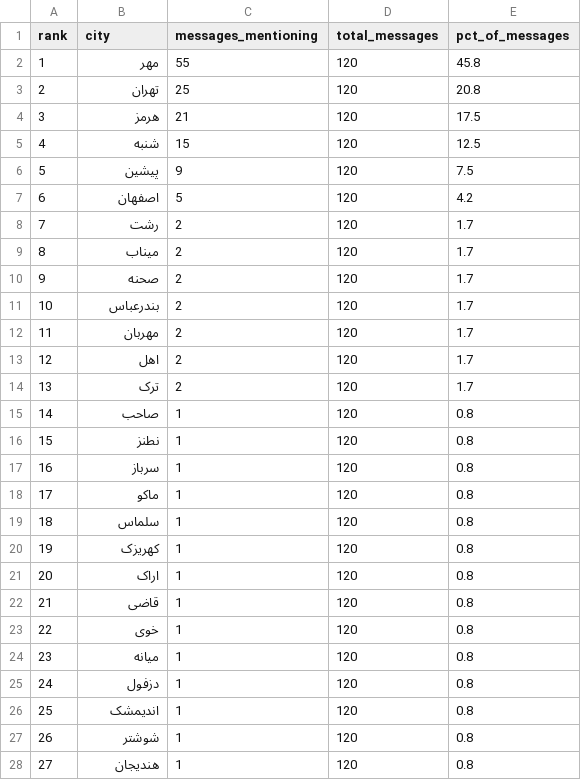
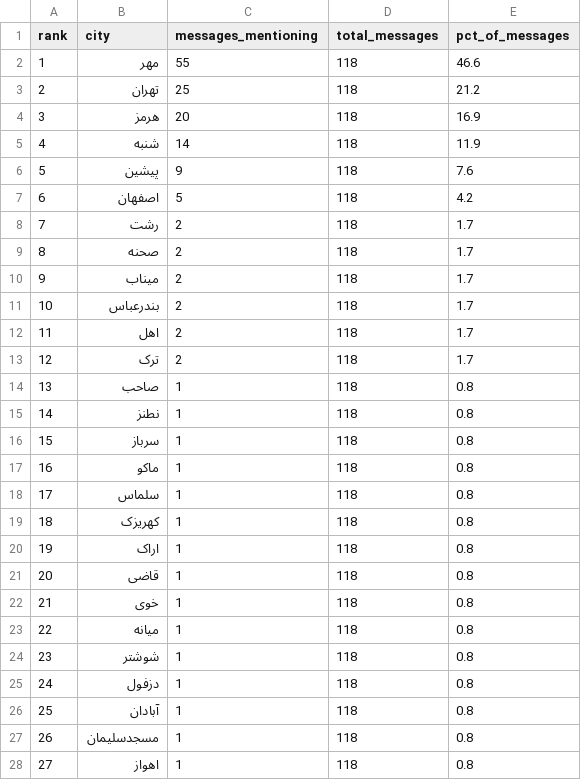
Before and after one commit to Baggiest/ZADAN, a CSV file: public/sample/counts.csv, drawn as a sheet; only a part is shown; the diff covers the shown part only.

```diff
--- a/public/sample/counts.csv
+++ b/public/sample/counts.csv
@@ -1,28 +1,28 @@
 rank,city,messages_mentioning,total_messages,pct_of_messages
-1,مهر,55,120,45.8
-2,تهران,25,120,20.8
-3,هرمز,21,120,17.5
-4,شنبه,15,120,12.5
-5,پیشین,9,120,7.5
-6,اصفهان,5,120,4.2
-7,رشت,2,120,1.7
-8,میناب,2,120,1.7
-9,صحنه,2,120,1.7
-10,بندرعباس,2,120,1.7
-11,مهربان,2,120,1.7
-12,اهل,2,120,1.7
-13,ترک,2,120,1.7
-14,صاحب,1,120,0.8
-15,نطنز,1,120,0.8
-16,سرباز,1,120,0.8
-17,ماکو,1,120,0.8
-18,سلماس,1,120,0.8
-19,کهریزک,1,120,0.8
-20,اراک,1,120,0.8
-21,قاضی,1,120,0.8
-22,خوی,1,120,0.8
-23,میانه,1,120,0.8
-24,دزفول,1,120,0.8
-25,اندیمشک,1,120,0.8
-26,شوشتر,1,120,0.8
-27,هندیجان,1,120,0.8
+1,مهر,55,118,46.6
+2,تهران,25,118,21.2
+3,هرمز,20,118,16.9
+4,شنبه,14,118,11.9
+5,پیشین,9,118,7.6
+6,اصفهان,5,118,4.2
+7,رشت,2,118,1.7
+8,صحنه,2,118,1.7
+9,میناب,2,118,1.7
+10,بندرعباس,2,118,1.7
+11,اهل,2,118,1.7
+12,ترک,2,118,1.7
+13,صاحب,1,118,0.8
+14,نطنز,1,118,0.8
+15,سرباز,1,118,0.8
+16,ماکو,1,118,0.8
+17,سلماس,1,118,0.8
+18,کهریزک,1,118,0.8
+19,اراک,1,118,0.8
+20,قاضی,1,118,0.8
+21,خوی,1,118,0.8
+22,میانه,1,118,0.8
+23,شوشتر,1,118,0.8
+24,دزفول,1,118,0.8
+25,آبادان,1,118,0.8
+26,مسجدسلیمان,1,118,0.8
+27,اهواز,1,118,0.8
```
Also changed, not shown: 44 edited cells elsewhere in this file, public/sample/counts-48h.csv, public/sample/counts-72h.csv, 2 other files.
